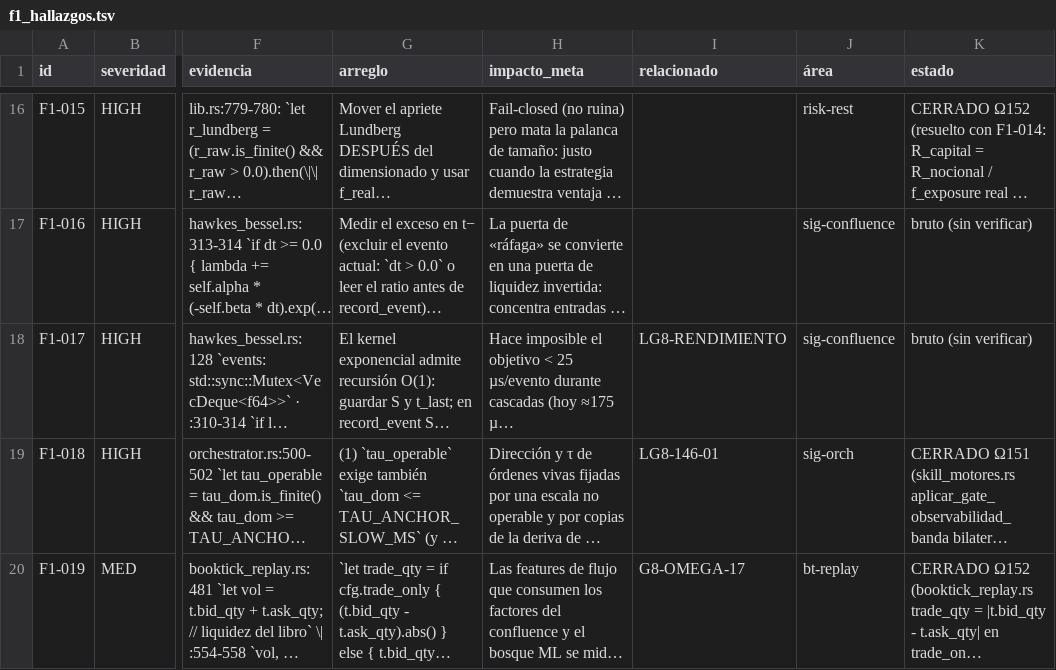
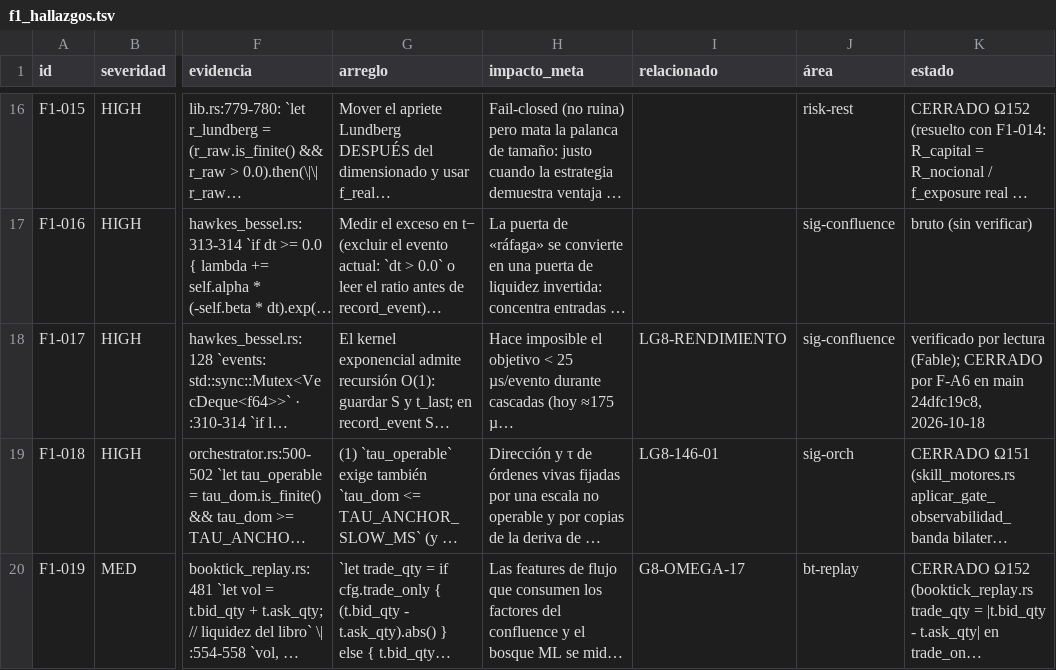
Before and after one commit to Jhona-la/Trader-Gemini, a TSV file: docs/audit/fable/f1_hallazgos.tsv, drawn as a sheet; only a part is shown, gaps mark what is left out; long unchanged cells end in …; the diff names each change by its address in the sheet, - before the commit and + after, or states it on an @@ line.

```diff
--- a/docs/audit/fable/f1_hallazgos.tsv
+++ b/docs/audit/fable/f1_hallazgos.tsv
-K18 (estado): bruto (sin verificar)
+K18 (estado): verificado por lectura (Fable); CERRADO por F-A6 en main 24dfc19c8, 2026-10-18
```
Also changed, not shown: 5 other files.
